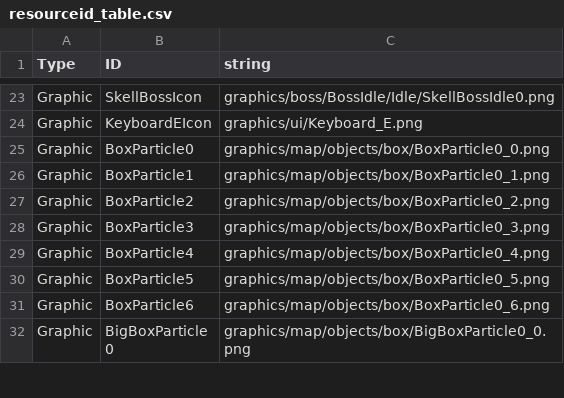
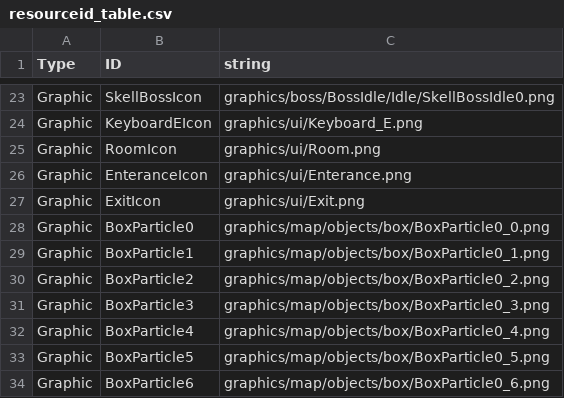
Before and after one commit to jigyu12/SFML_Team_Mockup_Project-Dungreed, a CSV file: Team_Mockup_Project-DungreedBin/tables/resourceid_table.csv, drawn as a sheet; only a part is shown, gaps mark what is left out; the shorter side is filled out with more unchanged rows; the diff names each change by its address in the sheet, - before the commit and + after, or states it on an @@ line.

```diff
--- a/Team_Mockup_Project-DungreedBin/tables/resourceid_table.csv
+++ b/Team_Mockup_Project-DungreedBin/tables/resourceid_table.csv
+row 25: Graphic | RoomIcon | graphics/ui/Room.png
+row 26: Graphic | EnteranceIcon | graphics/ui/Enterance.png
+row 27: Graphic | ExitIcon | graphics/ui/Exit.png
```
Also changed, not shown: Team_Mockup_Project-DungreedBin/tables/string_table.csv, 14 other files.
